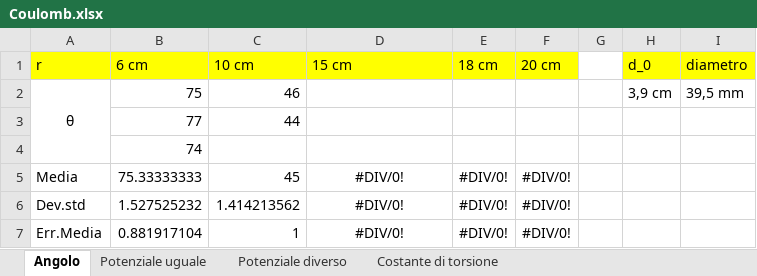
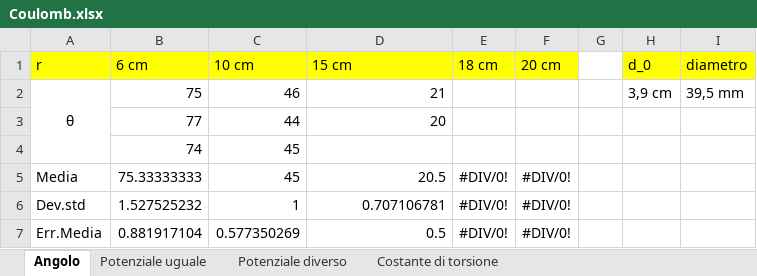
Before and after one commit to matteodeclich/Esperienze-in-laboratorio, an Excel workbook: Coulomb.xlsx, sheet Angolo, drawn as a sheet; values as stored, in another font and other column widths than the file's, no borders; the diff names each change by its address in the sheet, - before the commit and + after, or states it on an @@ line.

Commit message:
Aggiornamento file excel

```diff
--- a/Coulomb.xlsx (sheet Angolo)
+++ b/Coulomb.xlsx (sheet Angolo)
-D2 (15 cm): (empty)
+D2 (15 cm): 21
-D3 (15 cm): (empty)
+D3 (15 cm): 20
-C4 (10 cm): (empty)
+C4 (10 cm): 45
-D5 (15 cm): #DIV/0!
+D5 (15 cm): 20.5
-D5:D7 alignment: center
+D5:D7 alignment: right
-C6 (10 cm): 1.414213562
+C6 (10 cm): 1
-D6 (15 cm): #DIV/0!
+D6 (15 cm): 0.707106781
-C7 (10 cm): 1
+C7 (10 cm): 0.577350269
-D7 (15 cm): #DIV/0!
+D7 (15 cm): 0.5
```
